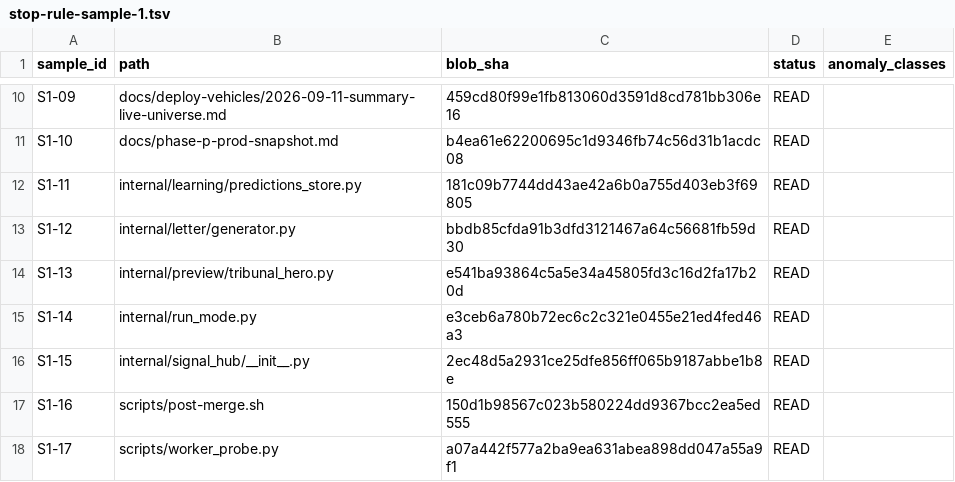
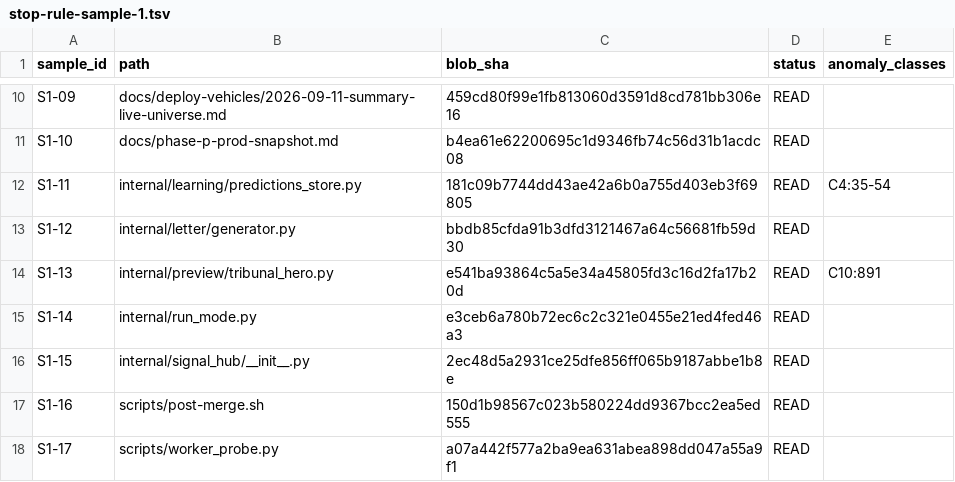
Before and after one commit to cryptoreporthub/subnet-dashboard, a TSV file: cursor-agents-communication/audit-kit/findings/stop-rule-sample-1.tsv, drawn as a sheet; only a part is shown, gaps mark what is left out.

```diff
--- a/cursor-agents-communication/audit-kit/findings/stop-rule-sample-1.tsv
+++ b/cursor-agents-communication/audit-kit/findings/stop-rule-sample-1.tsv
@@ -11,5 +11,5 @@ S1-09	docs/deploy-vehicles/2026-09-11-summary-live-universe.md	459cd80f99e1fb813
 S1-10	docs/phase-p-prod-snapshot.md	b4ea61e62200695c1d9346fb74c56d31b1acdc08	READ	
-S1-11	internal/learning/predictions_store.py	181c09b7744dd43ae42a6b0a755d403eb3f69805	READ	
+S1-11	internal/learning/predictions_store.py	181c09b7744dd43ae42a6b0a755d403eb3f69805	READ	C4:35-54
 S1-12	internal/letter/generator.py	bbdb85cfda91b3dfd3121467a64c56681fb59d30	READ	
-S1-13	internal/preview/tribunal_hero.py	e541ba93864c5a5e34a45805fd3c16d2fa17b20d	READ	
+S1-13	internal/preview/tribunal_hero.py	e541ba93864c5a5e34a45805fd3c16d2fa17b20d	READ	C10:891
 S1-14	internal/run_mode.py	e3ceb6a780b72ec6c2c321e0455e21ed4fed46a3	READ	
```
Also changed, not shown: cursor-agents-communication/audit-kit/findings/stop-rule-sample-2.tsv, 8 other files.
